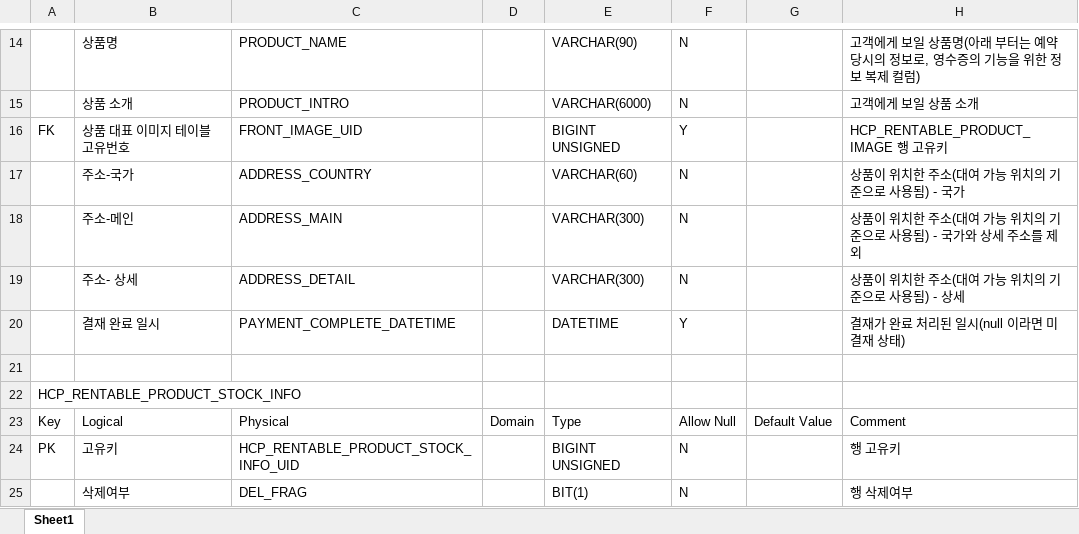
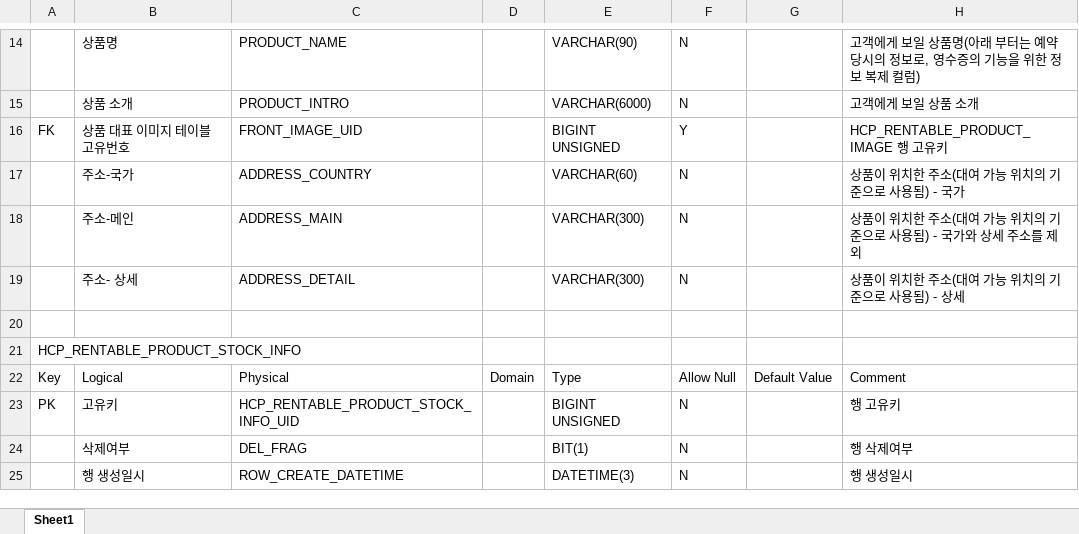
Before and after one commit to RaillyLinker/Kotlin_SpringbootMvc_Template, an Excel workbook: module-service-rental-reservation/external_files/db/RentalReservation.xlsx, sheet Sheet1, drawn as a sheet; only a part is shown, gaps mark what is left out; the shorter side is filled out with more unchanged rows; values as stored, in another font and other column widths than the file's, no borders; the diff names each change by its address in the sheet, - before the commit and + after, or states it on an @@ line.

```diff
--- a/module-service-rental-reservation/external_files/db/RentalReservation.xlsx (sheet Sheet1)
+++ b/module-service-rental-reservation/external_files/db/RentalReservation.xlsx (sheet Sheet1)
-row 20:  | 결재 완료 일시 | PAYMENT_COMPLETE_DATETIME |  | DATETIME | Y |  | 결재가 완료 처리된 일시(null 이라면 미결재 상태)
```
Also changed, not shown: 4 other files.
